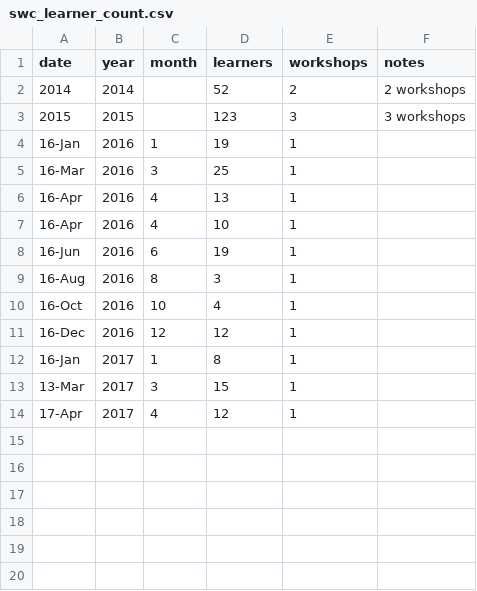
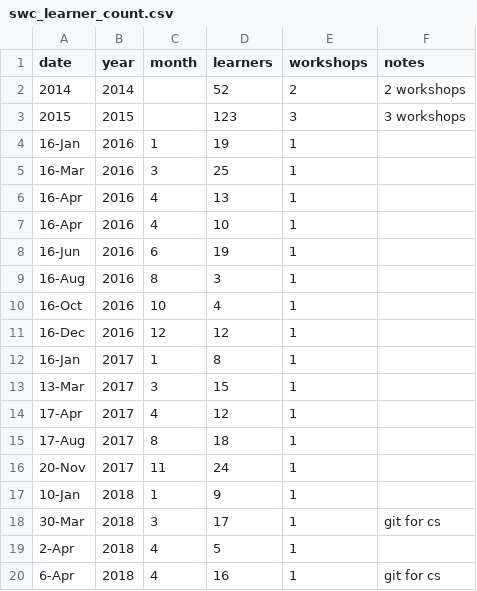
Before and after one commit to laufers/ouswc_metrics, a CSV file: swc_learner_count.csv, drawn as a sheet.

Commit message:
updated learner counts and add departments

```diff
--- a/swc_learner_count.csv
+++ b/swc_learner_count.csv
@@ -14 +14,7 @@ date,year,month,learners,workshops,notes
 17-Apr,2017,4,12,1,
+17-Aug,2017,8,18,1,
+20-Nov,2017,11,24,1,
+10-Jan,2018,1,9,1,
+30-Mar,2018,3,17,1,git for cs
+2-Apr,2018,4,5,1,
+6-Apr,2018,4,16,1,git for cs
```
Also changed, not shown: 1 other file.
